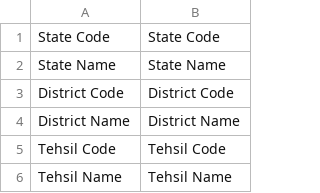
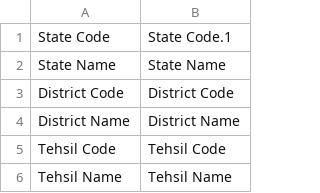
Before and after one commit to Riyen-Sebastian/Heathcare-EDA, a CSV file: Healthcare Data/housing-colnames.csv, drawn as a sheet; only a part is shown.

```diff
--- a/Healthcare Data/housing-colnames.csv
+++ b/Healthcare Data/housing-colnames.csv
@@ -1,2 +1,2 @@
-State Code,State Code
+State Code,State Code.1
 State Name,State Name
```
Also changed, not shown: Healthcare Data/Employees State Insurance Corporation.csv, Healthcare Data/Hospitals and Beds maintained by Ministry of Defence.csv, 2 other files.
